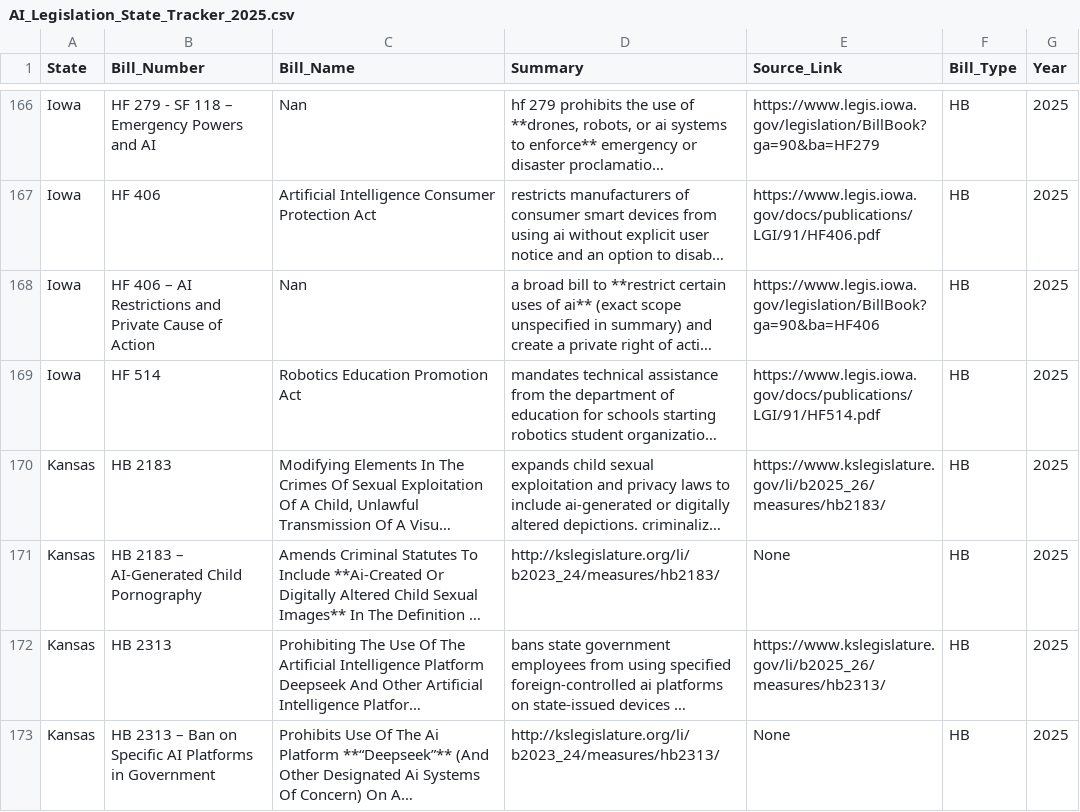
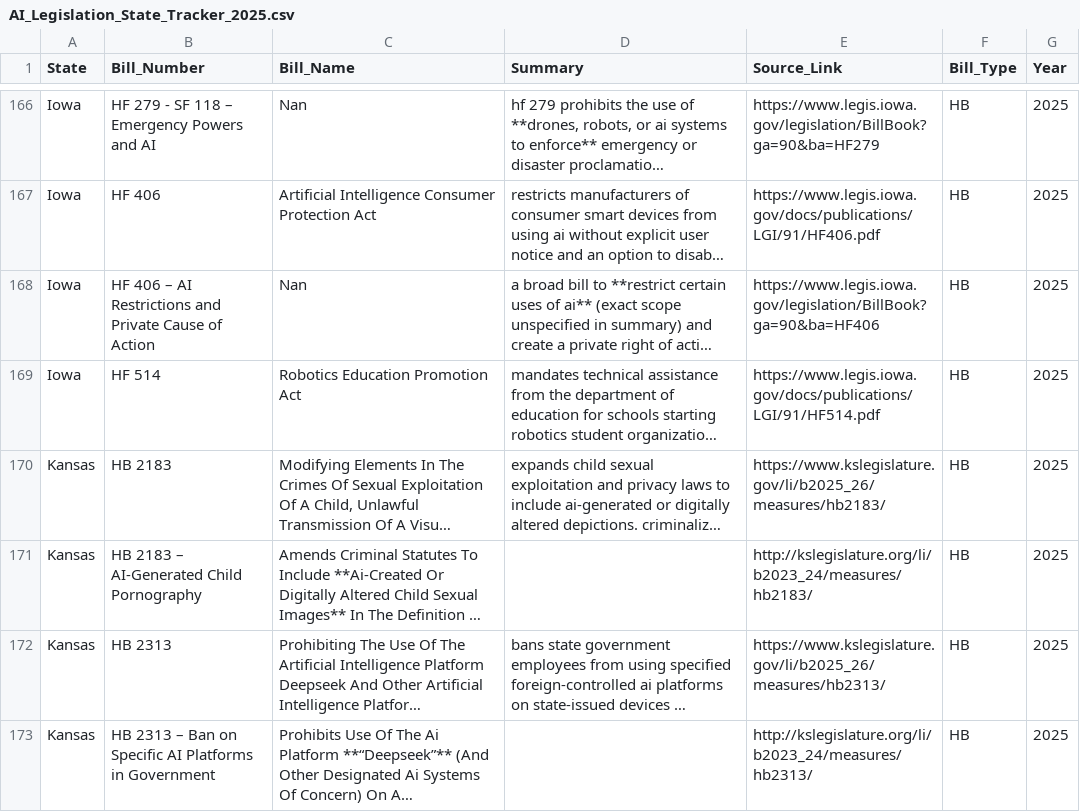
Before and after one commit to Sapient-Artifice/Q1_2025_StateLegislationAnalysis, a CSV file: csv/AI_Legislation_State_Tracker_2025.csv, drawn as a sheet; only a part is shown, gaps mark what is left out; long unchanged cells end in …; the diff covers the shown part only; the diff names each change by its address in the sheet, - before the commit and + after, or states it on an @@ line.

Commit message:
Update AI_Legislation_State_Tracker_2025.csv
a bit more formatting clean up  and a couple dead lines removed

```diff
--- a/csv/AI_Legislation_State_Tracker_2025.csv
+++ b/csv/AI_Legislation_State_Tracker_2025.csv
-D171 (Summary): http://kslegislature.org/li/b2023_24/measures/hb2183/
+D171 (Summary): (empty)
-E171 (Source_Link): None
+E171 (Source_Link): http://kslegislature.org/li/b2023_24/measures/hb2183/
-D173 (Summary): http://kslegislature.org/li/b2023_24/measures/hb2313/
+D173 (Summary): (empty)
-E173 (Source_Link): None
+E173 (Source_Link): http://kslegislature.org/li/b2023_24/measures/hb2313/
```
Also changed, not shown: 2 removed rows and 4 edited cells elsewhere in this file.
